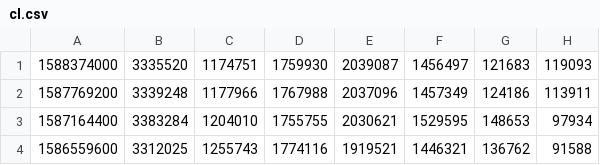
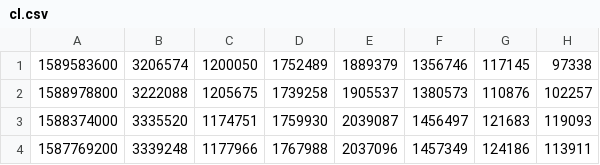
Before and after one commit to bguban/cot_indicator, a CSV file: cot/cl.csv, drawn as a sheet; only a part is shown; the shorter side is filled out with more unchanged rows.

```diff
--- a/cot/cl.csv
+++ b/cot/cl.csv
@@ -1 +1,3 @@
+1589583600,3206574,1200050,1752489,1889379,1356746,117145,97338
+1588978800,3222088,1205675,1739258,1905537,1380573,110876,102257
 1588374000,3335520,1174751,1759930,2039087,1456497,121683,119093
```
Also changed, not shown: cot/corn.csv, cot/ng.csv, 13 other files.
